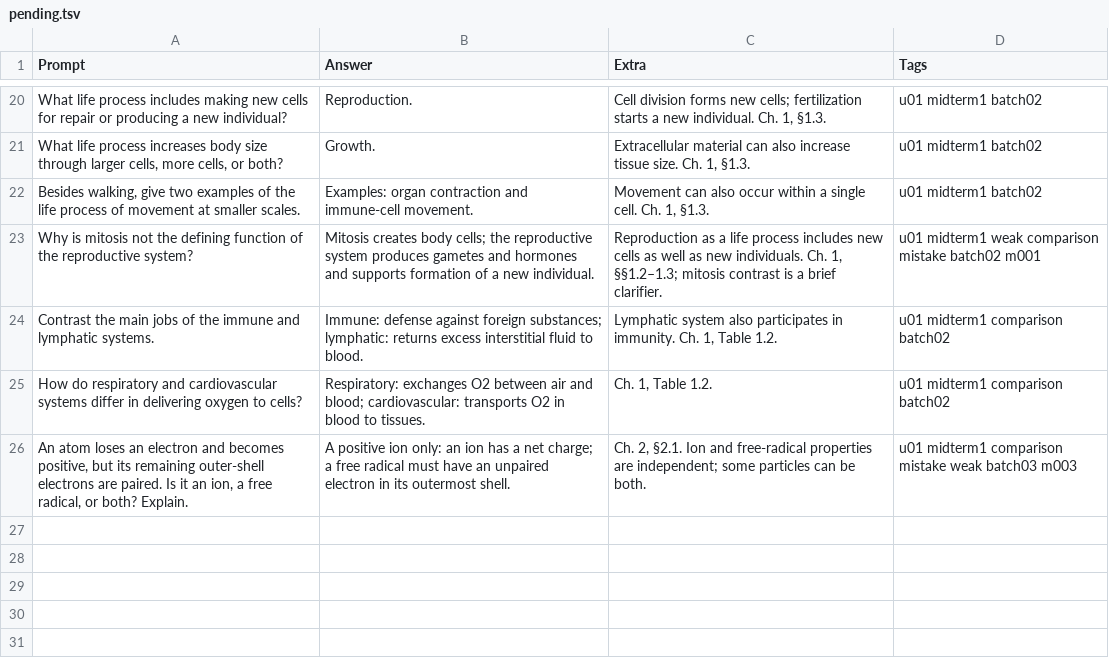
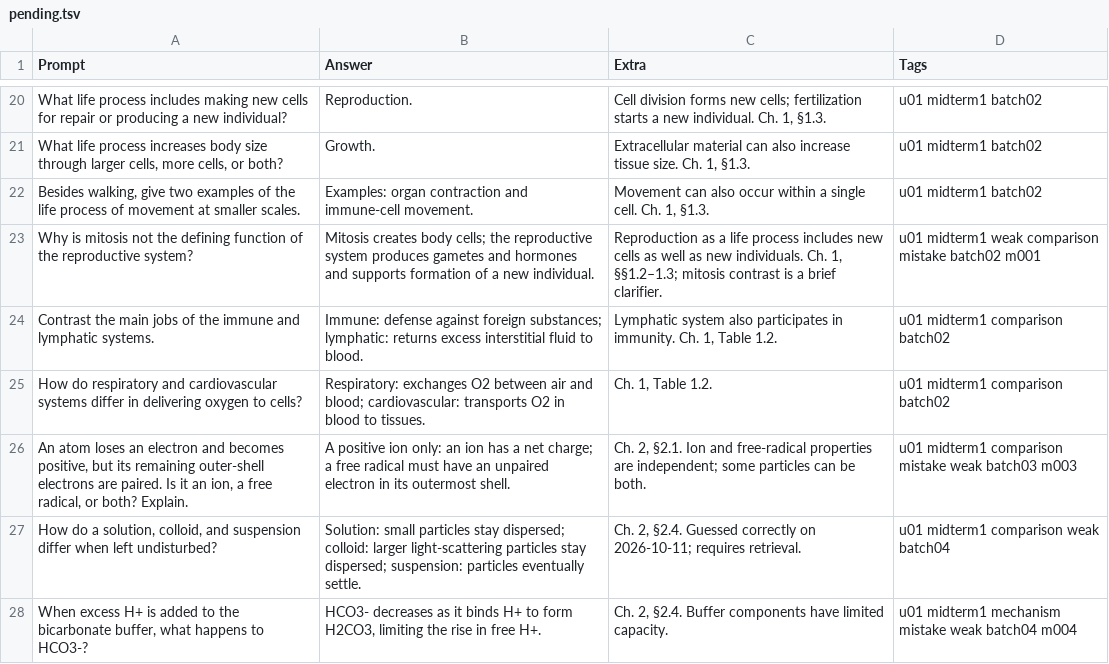
Before and after one commit to asadullohvirus-oss/biol-230-mastery, a TSV file: anki/pending.tsv, drawn as a sheet; only a part is shown, gaps mark what is left out.

Commit message:
anki: add Lesson 4 mixture and buffer cards

```diff
--- a/anki/pending.tsv
+++ b/anki/pending.tsv
@@ -26 +26,3 @@ How do respiratory and cardiovascular systems differ in delivering oxygen to cel
 An atom loses an electron and becomes positive, but its remaining outer-shell electrons are paired. Is it an ion, a free radical, or both? Explain.	A positive ion only: an ion has a net charge; a free radical must have an unpaired electron in its outermost shell.	Ch. 2, §2.1. Ion and free-radical properties are independent; some particles can be both.	u01 midterm1 comparison mistake weak batch03 m003
+How do a solution, colloid, and suspension differ when left undisturbed?	Solution: small particles stay dispersed; colloid: larger light-scattering particles stay dispersed; suspension: particles eventually settle.	Ch. 2, §2.4. Guessed correctly on 2026-10-11; requires retrieval.	u01 midterm1 comparison weak batch04
+When excess H+ is added to the bicarbonate buffer, what happens to HCO3-?	HCO3- decreases as it binds H+ to form H2CO3, limiting the rise in free H+.	Ch. 2, §2.4. Buffer components have limited capacity.	u01 midterm1 mechanism mistake weak batch04 m004
```
